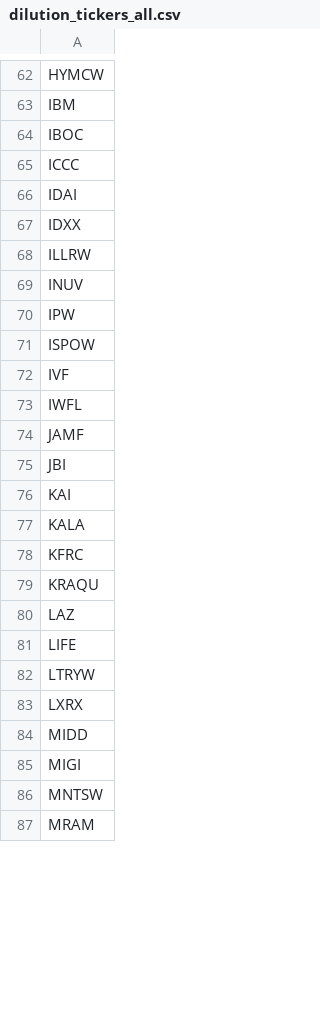
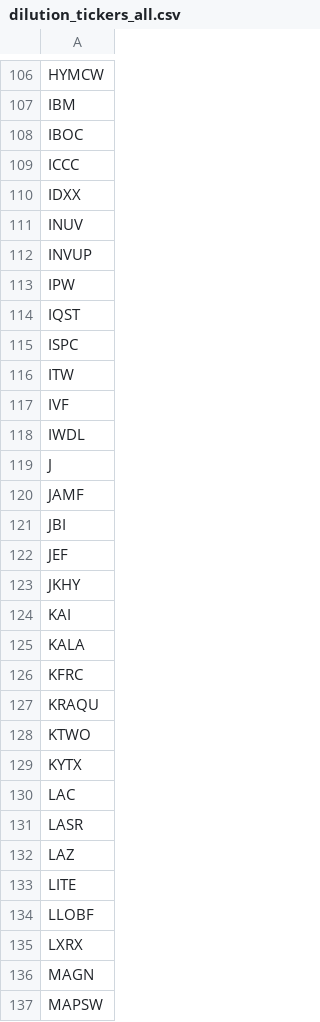
Before and after one commit to kerrychoe/dilution_scanner, a CSV file: dilution_tickers_all.csv, drawn as a sheet; only a part is shown, gaps mark what is left out; the shorter side is filled out with more unchanged rows; the diff covers the shown part only.

```diff
--- a/dilution_tickers_all.csv
+++ b/dilution_tickers_all.csv
@@ -65,12 +109,16 @@ IBOC
 ICCC
-IDAI
 IDXX
-ILLRW
 INUV
+INVUP
 IPW
-ISPOW
+IQST
+ISPC
+ITW
 IVF
-IWFL
+IWDL
+J
 JAMF
 JBI
+JEF
+JKHY
 KAI
@@ -79,5 +127,11 @@ KFRC
 KRAQU
+KTWO
+KYTX
+LAC
+LASR
 LAZ
-LIFE
-LTRYW
+LITE
+LLOBF
 LXRX
+MAGN
+MAPSW
```
Also changed, not shown: 90 added rows, 6 removed rows and 16 edited cells elsewhere in this file.
